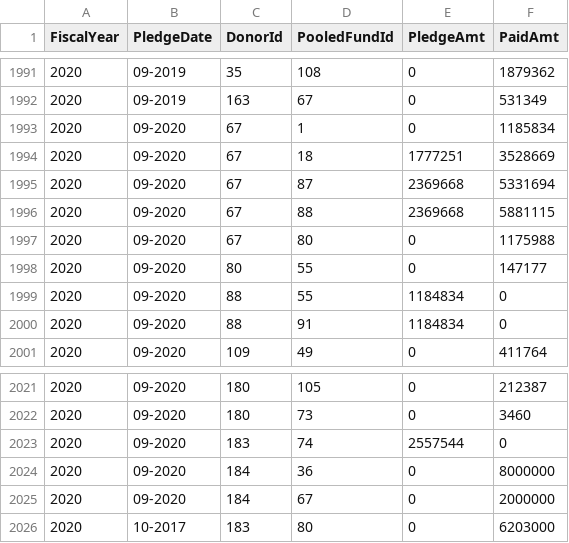
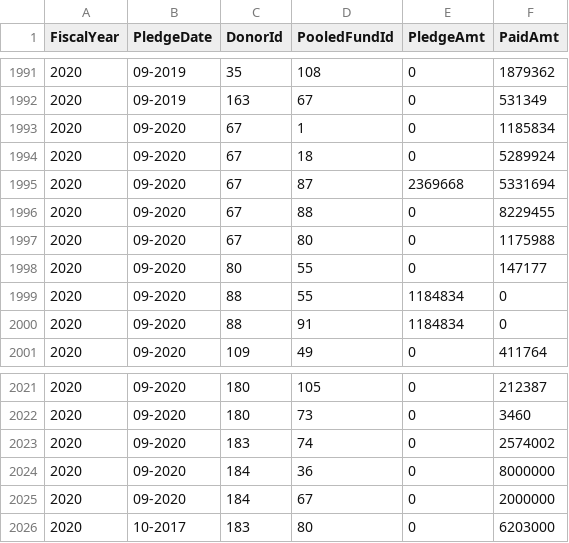
Before and after one commit to CBPFGMS/pf-onebi-data, a CSV file: contributionSummary.csv, drawn as a sheet; only a part is shown, gaps mark what is left out.

```diff
--- a/contributionSummary.csv
+++ b/contributionSummary.csv
@@ -1993,5 +1993,5 @@ FiscalYear,PledgeDate,DonorId,PooledFundId,PledgeAmt,PaidAmt
 2020,09-2020,67,1,0,1185834
-2020,09-2020,67,18,1777251,3528669
+2020,09-2020,67,18,0,5289924
 2020,09-2020,67,87,2369668,5331694
-2020,09-2020,67,88,2369668,5881115
+2020,09-2020,67,88,0,8229455
 2020,09-2020,67,80,0,1175988
@@ -2022,3 +2022,3 @@ FiscalYear,PledgeDate,DonorId,PooledFundId,PledgeAmt,PaidAmt
 2020,09-2020,180,73,0,3460
-2020,09-2020,183,74,2557544,0
+2020,09-2020,183,74,0,2574002
 2020,09-2020,184,36,0,8000000
```
Also changed, not shown: 1 other file.
